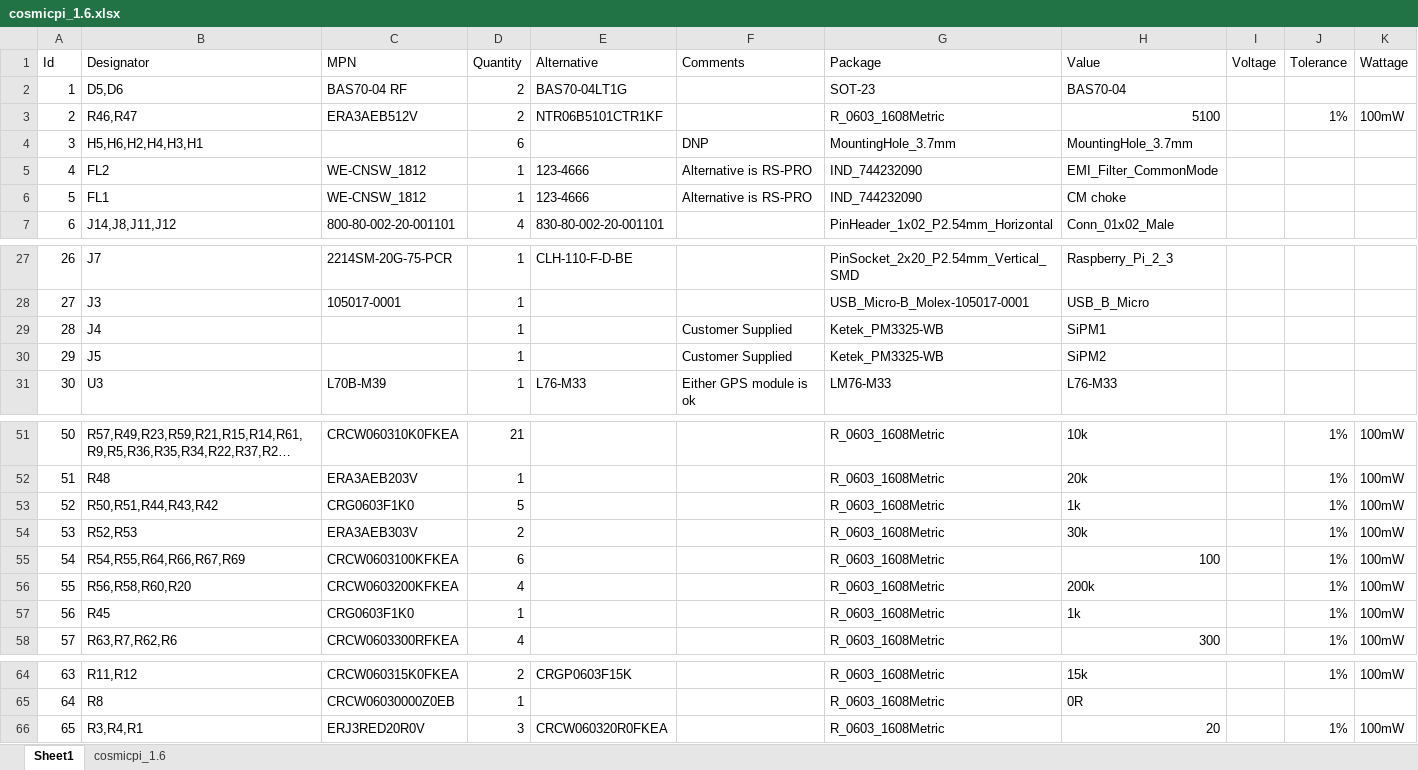
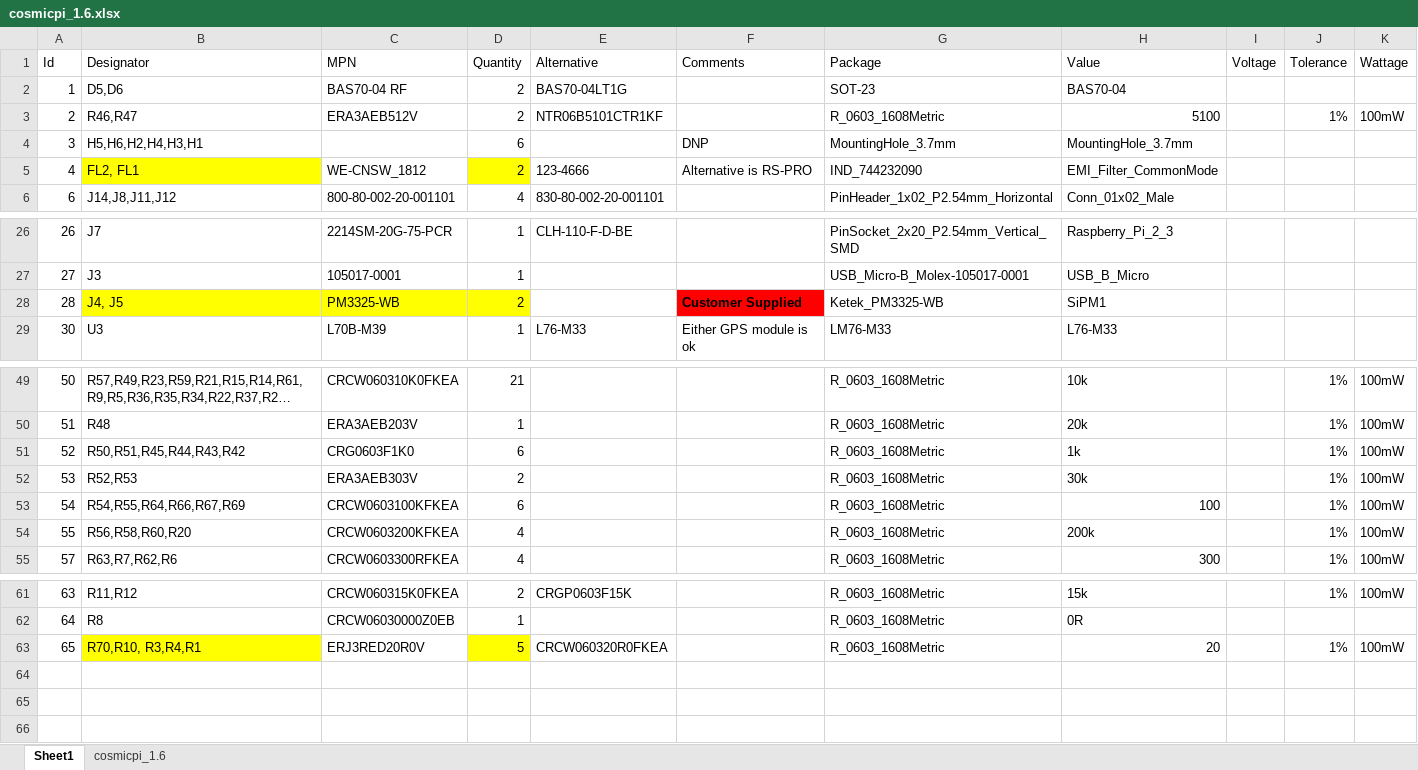
Before and after one commit to cosmic-pi-deprecated/CosmicPiV1.6PCB, an Excel workbook: cosmicpi_1.6.xlsx, sheet Sheet1, drawn as a sheet; only a part is shown, gaps mark what is left out; long unchanged cells end in …; values as stored, in another font and other column widths than the file's, no borders; removed rows and columns are numbered as before the commit, all else as after; the diff names each change by its address in the sheet, - before the commit and + after, or states it on an @@ line.

Commit message:
Updated bom

```diff
--- a/cosmicpi_1.6.xlsx (sheet Sheet1)
+++ b/cosmicpi_1.6.xlsx (sheet Sheet1)
-B5 (Designator): FL2
+B5 (Designator): FL2, FL1
-B5 fill: none
+B5 fill: #FFFF00
-D5 (Quantity): 1
+D5 (Quantity): 2
-D5 fill: none
+D5 fill: #FFFF00
-row 6: 5 | FL1 | WE-CNSW_1812 | 1 | 123-4666 | Alternative is RS-PRO | IND_744232090 | CM choke
-B28 (Designator): J4
+B28 (Designator): J4, J5
-B28:D28 fill: none
+B28:D28 fill: #FFFF00
-C28 (MPN): (empty)
+C28 (MPN): PM3325-WB
-D28 (Quantity): 1
+D28 (Quantity): 2
@@ F28 fill: none → #FF0000, bold: off → on @@
-row 30: 29 | J5 |  | 1 |  | Customer Supplied | Ketek_PM3325-WB | SiPM2
-B51 (Designator): R50,R51,R44,R43,R42
+B51 (Designator): R50,R51,R45,R44,R43,R42
-D51 (Quantity): 5
+D51 (Quantity): 6
-row 57: 56 | R45 | CRG0603F1K0 | 1 |  |  | R_0603_1608Metric | 1k |  | 1% | 100mW
-B63 (Designator): R3,R4,R1
+B63 (Designator): R70,R10, R3,R4,R1
-B63 fill: none
+B63 fill: #FFFF00
-D63 (Quantity): 3
+D63 (Quantity): 5
-D63 fill: none
+D63 fill: #FFFF00
```
